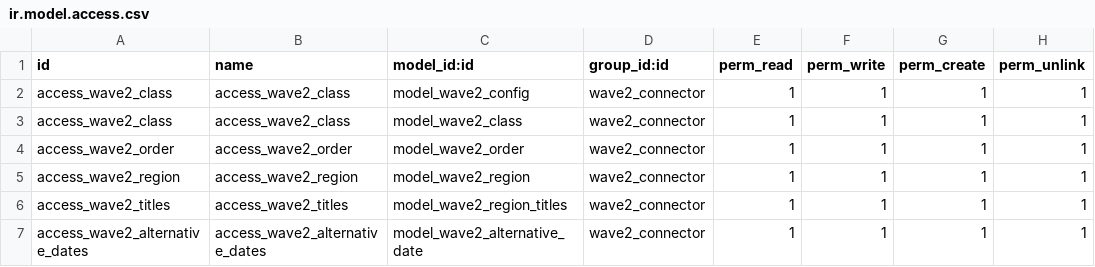
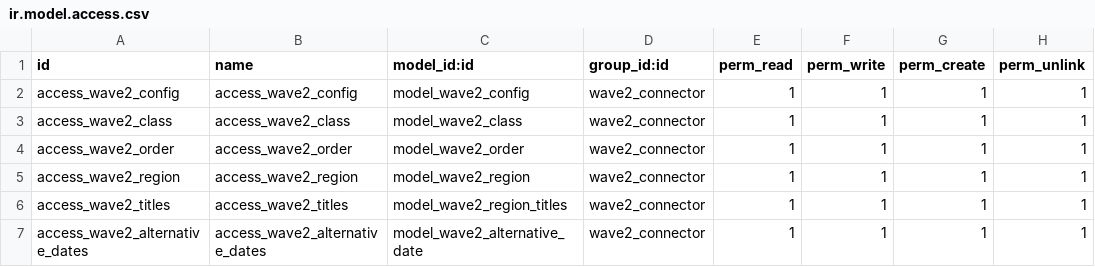
Before and after one commit to magnuscolors/bdu-addons, a CSV file: bdu_wave2/security/ir.model.access.csv, drawn as a sheet.

Commit message:
access rights wave2-config wrong name and id

```diff
--- a/bdu_wave2/security/ir.model.access.csv
+++ b/bdu_wave2/security/ir.model.access.csv
@@ -1,3 +1,3 @@
 id,name,model_id:id,group_id:id,perm_read,perm_write,perm_create,perm_unlink
-access_wave2_class,access_wave2_class,model_wave2_config,wave2_connector,1,1,1,1
+access_wave2_config,access_wave2_config,model_wave2_config,wave2_connector,1,1,1,1
 access_wave2_class,access_wave2_class,model_wave2_class,wave2_connector,1,1,1,1
```
